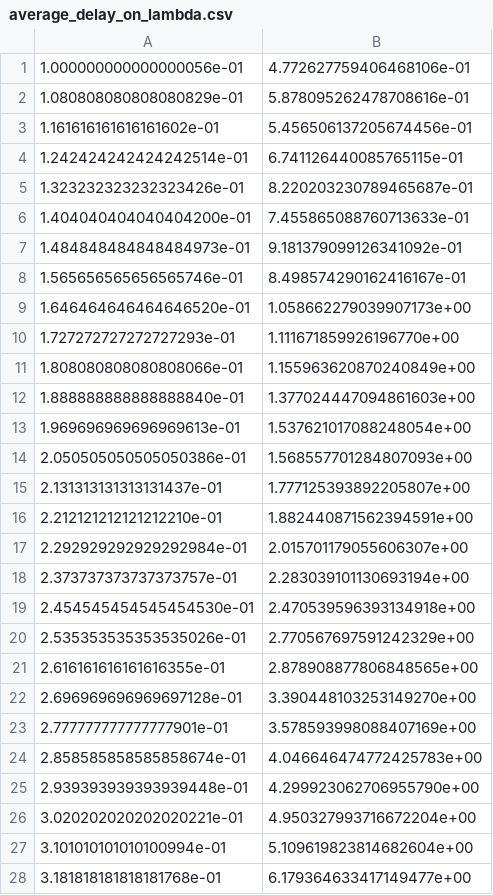
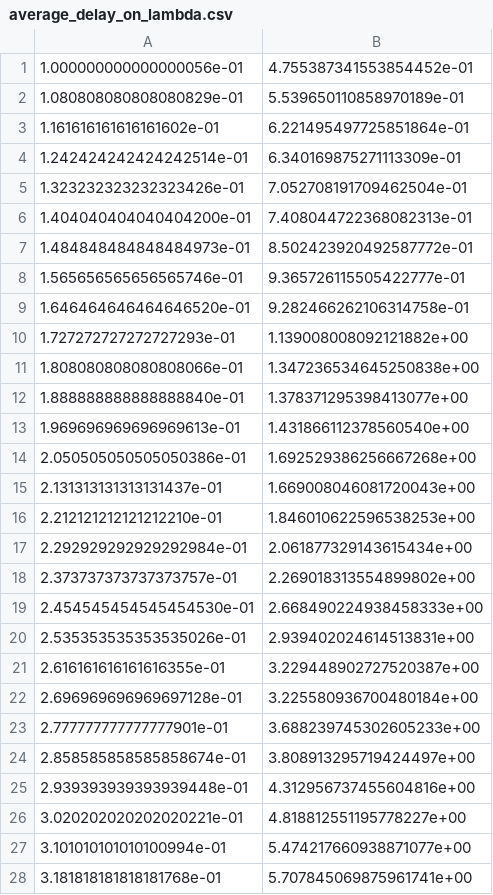
Before and after one commit to blackNIKboard/exponential-backoff-modeling, a CSV file: data/average_delay_on_lambda.csv, drawn as a sheet; only a part is shown; the diff covers the shown part only.

```diff
--- a/data/average_delay_on_lambda.csv
+++ b/data/average_delay_on_lambda.csv
@@ -1,28 +1,28 @@
-1.000000000000000056e-01, 4.772627759406468106e-01
-1.080808080808080829e-01, 5.878095262478708616e-01
-1.161616161616161602e-01, 5.456506137205674456e-01
-1.242424242424242514e-01, 6.741126440085765115e-01
-1.323232323232323426e-01, 8.220203230789465687e-01
-1.404040404040404200e-01, 7.455865088760713633e-01
-1.484848484848484973e-01, 9.181379099126341092e-01
-1.565656565656565746e-01, 8.498574290162416167e-01
-1.646464646464646520e-01, 1.058662279039907173e+00
-1.727272727272727293e-01, 1.111671859926196770e+00
-1.808080808080808066e-01, 1.155963620870240849e+00
-1.888888888888888840e-01, 1.377024447094861603e+00
-1.969696969696969613e-01, 1.537621017088248054e+00
-2.050505050505050386e-01, 1.568557701284807093e+00
-2.131313131313131437e-01, 1.777125393892205807e+00
-2.212121212121212210e-01, 1.882440871562394591e+00
-2.292929292929292984e-01, 2.015701179055606307e+00
-2.373737373737373757e-01, 2.283039101130693194e+00
-2.454545454545454530e-01, 2.470539596393134918e+00
-2.535353535353535026e-01, 2.770567697591242329e+00
-2.616161616161616355e-01, 2.878908877806848565e+00
-2.696969696969697128e-01, 3.390448103253149270e+00
-2.777777777777777901e-01, 3.578593998088407169e+00
-2.858585858585858674e-01, 4.046646474772425783e+00
-2.939393939393939448e-01, 4.299923062706955790e+00
-3.020202020202020221e-01, 4.950327993716672204e+00
-3.101010101010100994e-01, 5.109619823814682604e+00
-3.181818181818181768e-01, 6.179364633417149477e+00
+1.000000000000000056e-01, 4.755387341553854452e-01
+1.080808080808080829e-01, 5.539650110858970189e-01
+1.161616161616161602e-01, 6.221495497725851864e-01
+1.242424242424242514e-01, 6.340169875271113309e-01
+1.323232323232323426e-01, 7.052708191709462504e-01
+1.404040404040404200e-01, 7.408044722368082313e-01
+1.484848484848484973e-01, 8.502423920492587772e-01
+1.565656565656565746e-01, 9.365726115505422777e-01
+1.646464646464646520e-01, 9.282466262106314758e-01
+1.727272727272727293e-01, 1.139008008092121882e+00
+1.808080808080808066e-01, 1.347236534645250838e+00
+1.888888888888888840e-01, 1.378371295398413077e+00
+1.969696969696969613e-01, 1.431866112378560540e+00
+2.050505050505050386e-01, 1.692529386256667268e+00
+2.131313131313131437e-01, 1.669008046081720043e+00
+2.212121212121212210e-01, 1.846010622596538253e+00
+2.292929292929292984e-01, 2.061877329143615434e+00
+2.373737373737373757e-01, 2.269018313554899802e+00
+2.454545454545454530e-01, 2.668490224938458333e+00
+2.535353535353535026e-01, 2.939402024614513831e+00
+2.616161616161616355e-01, 3.229448902727520387e+00
+2.696969696969697128e-01, 3.225580936700480184e+00
+2.777777777777777901e-01, 3.688239745302605233e+00
+2.858585858585858674e-01, 3.808913295719424497e+00
+2.939393939393939448e-01, 4.312956737455604816e+00
+3.020202020202020221e-01, 4.818812551195778227e+00
+3.101010101010100994e-01, 5.474217660938871077e+00
+3.181818181818181768e-01, 5.707845069875961741e+00
```
Also changed, not shown: 72 edited cells elsewhere in this file, data/average_delay_on_exponent.csv, data/intensity_on_exponent.csv, 3 other files.
